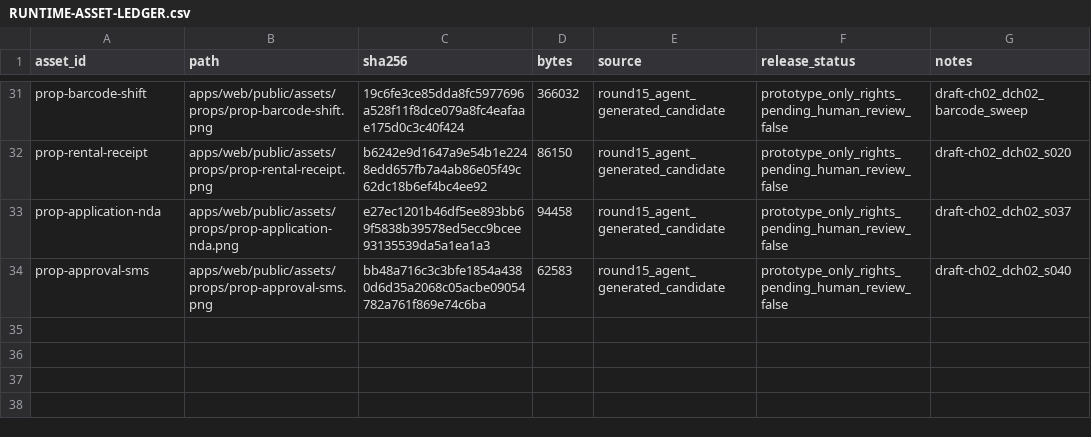
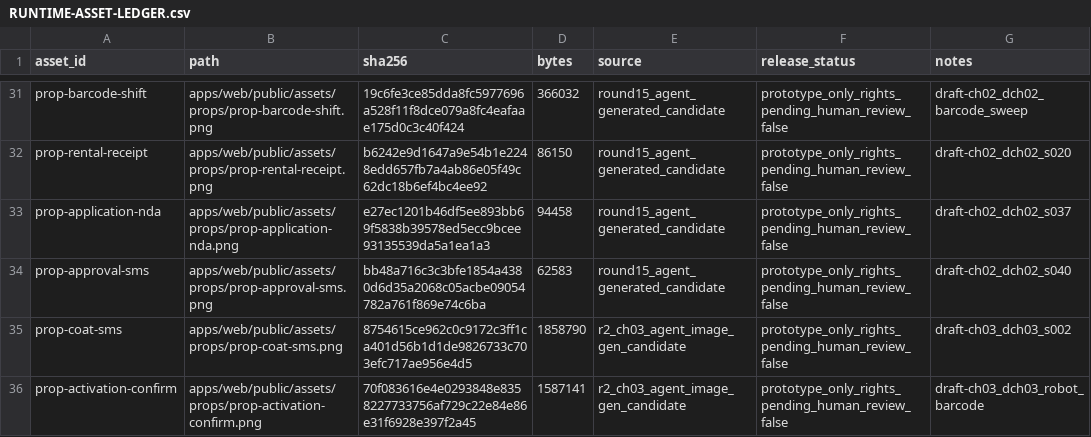
Before and after one commit to PieAIStudio/SupaLuv, a CSV file: packages/content/assets/RUNTIME-ASSET-LEDGER.csv, drawn as a sheet; only a part is shown, gaps mark what is left out.

Commit message:
assets(ch03): add activation slip and coat SMS prop cut-ins
Promote two photoreal stills (Grok image_gen) through the three-ledger
chain: candidates/r2-ch03-props, runtime props/, intake + ledger rows,
and propCatalog scene landing points for dch03_s002 and robot barcode.

Co-Authored-By: Grok <noreply@x.ai>

```diff
--- a/packages/content/assets/RUNTIME-ASSET-LEDGER.csv
+++ b/packages/content/assets/RUNTIME-ASSET-LEDGER.csv
@@ -34 +34,3 @@ prop-application-nda,apps/web/public/assets/props/prop-application-nda.png,e27ec
 prop-approval-sms,apps/web/public/assets/props/prop-approval-sms.png,bb48a716c3c3bfe1854a4380d6d35a2068c05acbe09054782a761f869e74c6ba,62583,round15_agent_generated_candidate,prototype_only_rights_pending_human_review_false,draft-ch02_dch02_s040
+prop-coat-sms,apps/web/public/assets/props/prop-coat-sms.png,8754615ce962c0c9172c3ff1ca401d56b1d1de9826733c703efc717ae956e4d5,1858790,r2_ch03_agent_image_gen_candidate,prototype_only_rights_pending_human_review_false,draft-ch03_dch03_s002
+prop-activation-confirm,apps/web/public/assets/props/prop-activation-confirm.png,70f083616e4e0293848e8358227733756af729c22e84e86e31f6928e397f2a45,1587141,r2_ch03_agent_image_gen_candidate,prototype_only_rights_pending_human_review_false,draft-ch03_dch03_robot_barcode
```
Also changed, not shown: 11 other files.
